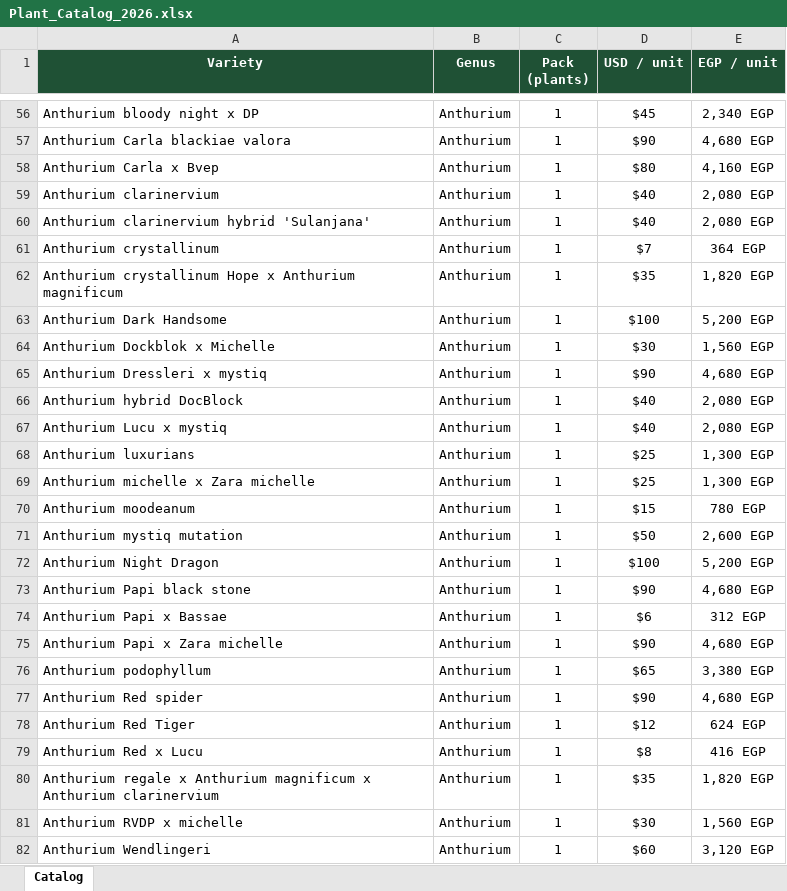
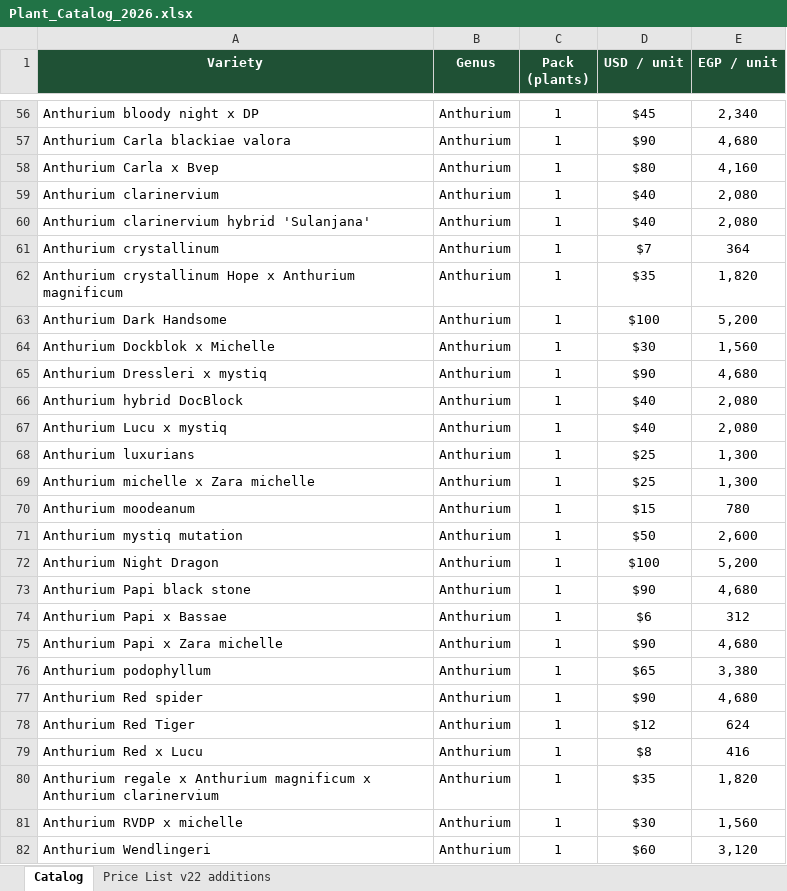
Before and after one commit to elmansoory/Nabta, an Excel workbook: catalog/Plant_Catalog_2026.xlsx, sheet Catalog, drawn as a sheet; only a part is shown, gaps mark what is left out; values as stored, in another font and other column widths than the file's, no borders; the diff covers the shown part only; the diff names each change by its address in the sheet, - before the commit and + after, or states it on an @@ line.

Commit message:
Merge Price List v22: fill missing prices, add 173-variety appendix section and Excel sheet

```diff
--- a/catalog/Plant_Catalog_2026.xlsx (sheet Catalog)
+++ b/catalog/Plant_Catalog_2026.xlsx (sheet Catalog)
+sheet tab: Price List v22 additions
-E56 (EGP / unit): 2,340 EGP
+E56 (EGP / unit): 2,340
-E57 (EGP / unit): 4,680 EGP
+E57 (EGP / unit): 4,680
-E58 (EGP / unit): 4,160 EGP
+E58 (EGP / unit): 4,160
-E59:E60 (EGP / unit): 2,080 EGP
+E59:E60 (EGP / unit): 2,080
-E61 (EGP / unit): 364 EGP
+E61 (EGP / unit): 364
-E62 (EGP / unit): 1,820 EGP
+E62 (EGP / unit): 1,820
-E63 (EGP / unit): 5,200 EGP
+E63 (EGP / unit): 5,200
-E64 (EGP / unit): 1,560 EGP
+E64 (EGP / unit): 1,560
-E65 (EGP / unit): 4,680 EGP
+E65 (EGP / unit): 4,680
-E66:E67 (EGP / unit): 2,080 EGP
+E66:E67 (EGP / unit): 2,080
-E68:E69 (EGP / unit): 1,300 EGP
+E68:E69 (EGP / unit): 1,300
-E70 (EGP / unit): 780 EGP
+E70 (EGP / unit): 780
-E71 (EGP / unit): 2,600 EGP
+E71 (EGP / unit): 2,600
-E72 (EGP / unit): 5,200 EGP
+E72 (EGP / unit): 5,200
-E73 (EGP / unit): 4,680 EGP
+E73 (EGP / unit): 4,680
-E74 (EGP / unit): 312 EGP
+E74 (EGP / unit): 312
-E75 (EGP / unit): 4,680 EGP
+E75 (EGP / unit): 4,680
-E76 (EGP / unit): 3,380 EGP
+E76 (EGP / unit): 3,380
-E77 (EGP / unit): 4,680 EGP
+E77 (EGP / unit): 4,680
-E78 (EGP / unit): 624 EGP
+E78 (EGP / unit): 624
-E79 (EGP / unit): 416 EGP
+E79 (EGP / unit): 416
-E80 (EGP / unit): 1,820 EGP
+E80 (EGP / unit): 1,820
-E81 (EGP / unit): 1,560 EGP
+E81 (EGP / unit): 1,560
-E82 (EGP / unit): 3,120 EGP
+E82 (EGP / unit): 3,120
```
Also changed, not shown: 249 edited cells elsewhere in this sheet, 8 other files.
